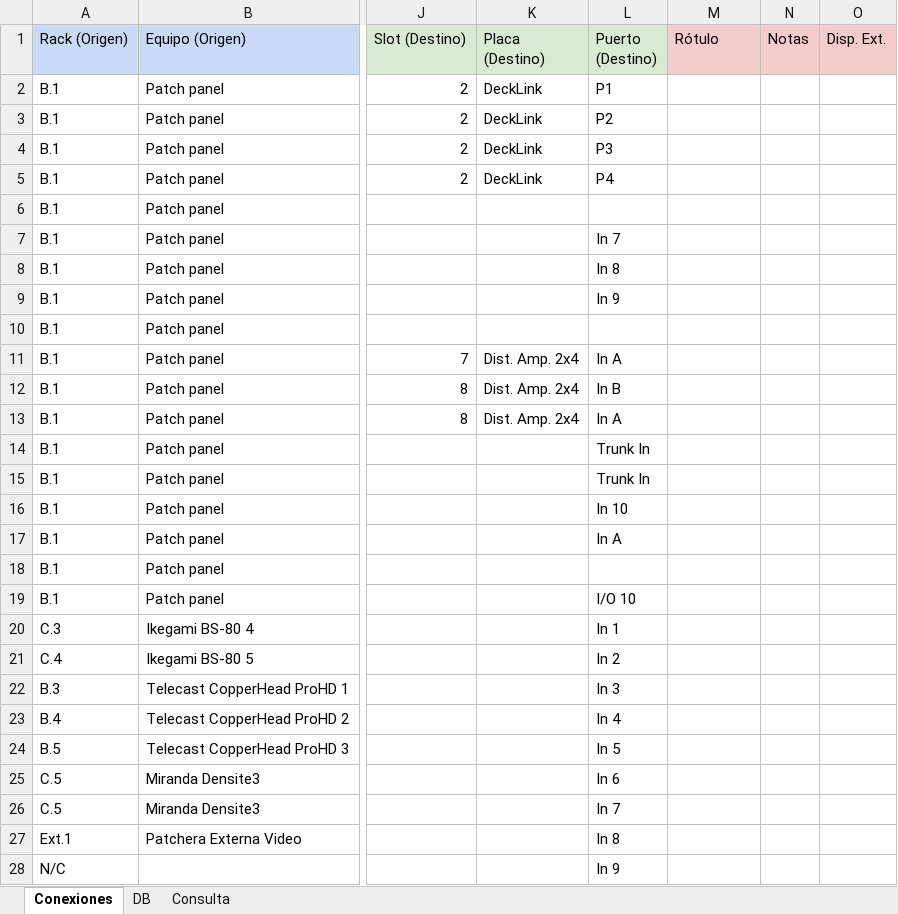
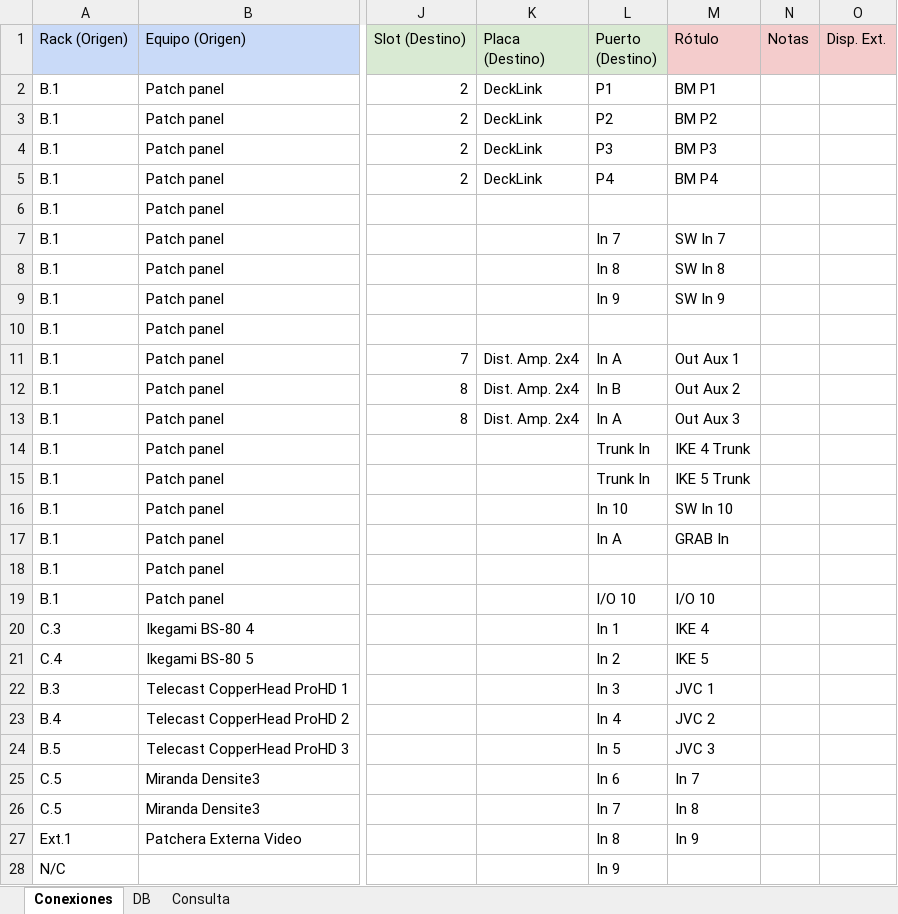
Before and after one commit to mmuccillo55/A7K9X2QF, an Excel workbook: Ext1.xlsx, sheet Conexiones, drawn as a sheet; only a part is shown, gaps mark what is left out; values as stored, in another font and other column widths than the file's, no borders; charts and pictures and conditional formats not drawn; the diff covers the shown part only; the diff names each change by its address in the sheet, - before the commit and + after, or states it on an @@ line.

Commit message:
Add files via upload

```diff
--- a/Ext1.xlsx (sheet Conexiones)
+++ b/Ext1.xlsx (sheet Conexiones)
-M2 (Rótulo): (empty)
+M2 (Rótulo): BM P1
-M3 (Rótulo): (empty)
+M3 (Rótulo): BM P2
-M4 (Rótulo): (empty)
+M4 (Rótulo): BM P3
-M5 (Rótulo): (empty)
+M5 (Rótulo): BM P4
-M7 (Rótulo): (empty)
+M7 (Rótulo): SW In 7
-M8 (Rótulo): (empty)
+M8 (Rótulo): SW In 8
-M9 (Rótulo): (empty)
+M9 (Rótulo): SW In 9
-M11 (Rótulo): (empty)
+M11 (Rótulo): Out Aux 1
-M12 (Rótulo): (empty)
+M12 (Rótulo): Out Aux 2
-M13 (Rótulo): (empty)
+M13 (Rótulo): Out Aux 3
-M14 (Rótulo): (empty)
+M14 (Rótulo): IKE 4 Trunk
-M15 (Rótulo): (empty)
+M15 (Rótulo): IKE 5 Trunk
-M16 (Rótulo): (empty)
+M16 (Rótulo): SW In 10
-M17 (Rótulo): (empty)
+M17 (Rótulo): GRAB In
-M19 (Rótulo): (empty)
+M19 (Rótulo): I/O 10
-M20 (Rótulo): (empty)
+M20 (Rótulo): IKE 4
-M21 (Rótulo): (empty)
+M21 (Rótulo): IKE 5
-M22 (Rótulo): (empty)
+M22 (Rótulo): JVC 1
-M23 (Rótulo): (empty)
+M23 (Rótulo): JVC 2
-M24 (Rótulo): (empty)
+M24 (Rótulo): JVC 3
-M25 (Rótulo): (empty)
+M25 (Rótulo): In 7
-M26 (Rótulo): (empty)
+M26 (Rótulo): In 8
-M27 (Rótulo): (empty)
+M27 (Rótulo): In 9
```
Also changed, not shown: 15 edited cells and cell formats elsewhere in this sheet.
